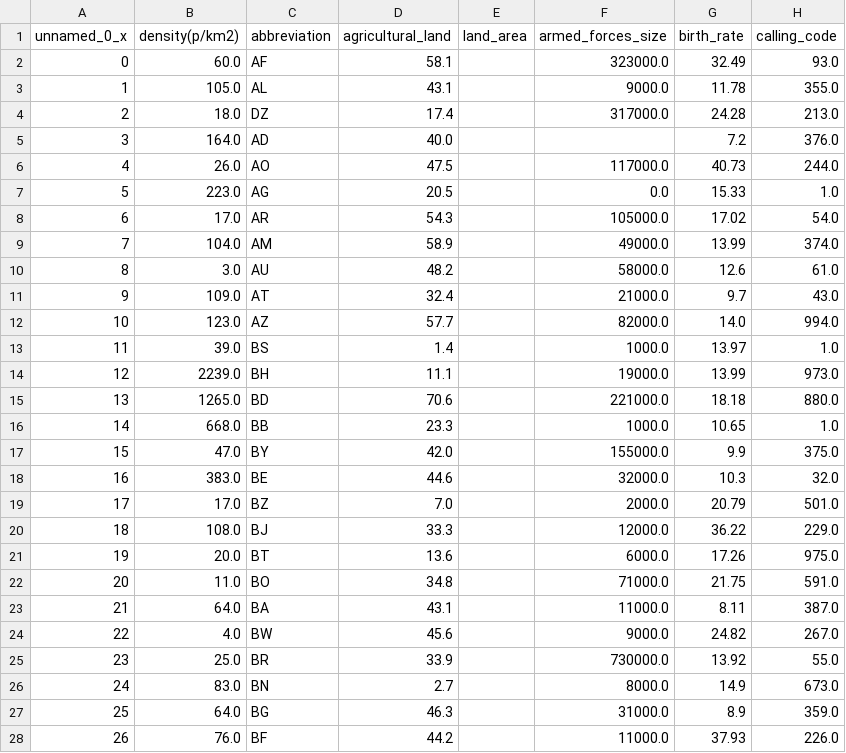
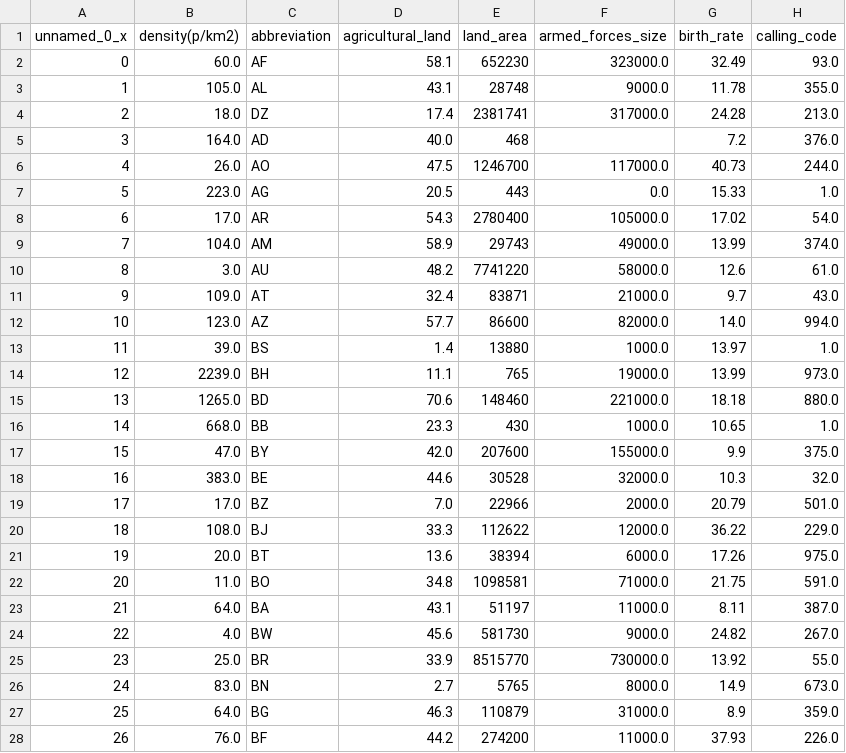
Before and after one commit to raquelmartinrodriguez/promoG_modulo3_sprint1_pairprogramming_MirnaOspino_RaquelMartin, a CSV file: world_data_total_2.csv, drawn as a sheet; only a part is shown; the diff covers the shown part only; the diff names each change by its address in the sheet, - before the commit and + after, or states it on an @@ line.

Commit message:
land_area solve

```diff
--- a/world_data_total_2.csv
+++ b/world_data_total_2.csv
-E2 (land_area): (empty)
+E2 (land_area): 652230
-E3 (land_area): (empty)
+E3 (land_area): 28748
-E4 (land_area): (empty)
+E4 (land_area): 2381741
-E5 (land_area): (empty)
+E5 (land_area): 468
-E6 (land_area): (empty)
+E6 (land_area): 1246700
-E7 (land_area): (empty)
+E7 (land_area): 443
-E8 (land_area): (empty)
+E8 (land_area): 2780400
-E9 (land_area): (empty)
+E9 (land_area): 29743
-E10 (land_area): (empty)
+E10 (land_area): 7741220
-E11 (land_area): (empty)
+E11 (land_area): 83871
-E12 (land_area): (empty)
+E12 (land_area): 86600
-E13 (land_area): (empty)
+E13 (land_area): 13880
-E14 (land_area): (empty)
+E14 (land_area): 765
-E15 (land_area): (empty)
+E15 (land_area): 148460
-E16 (land_area): (empty)
+E16 (land_area): 430
-E17 (land_area): (empty)
+E17 (land_area): 207600
-E18 (land_area): (empty)
+E18 (land_area): 30528
-E19 (land_area): (empty)
+E19 (land_area): 22966
-E20 (land_area): (empty)
+E20 (land_area): 112622
-E21 (land_area): (empty)
+E21 (land_area): 38394
-E22 (land_area): (empty)
+E22 (land_area): 1098581
-E23 (land_area): (empty)
+E23 (land_area): 51197
-E24 (land_area): (empty)
+E24 (land_area): 581730
-E25 (land_area): (empty)
+E25 (land_area): 8515770
-E26 (land_area): (empty)
+E26 (land_area): 5765
-E27 (land_area): (empty)
+E27 (land_area): 110879
-E28 (land_area): (empty)
+E28 (land_area): 274200
```
Also changed, not shown: 167 edited cells elsewhere in this file.
